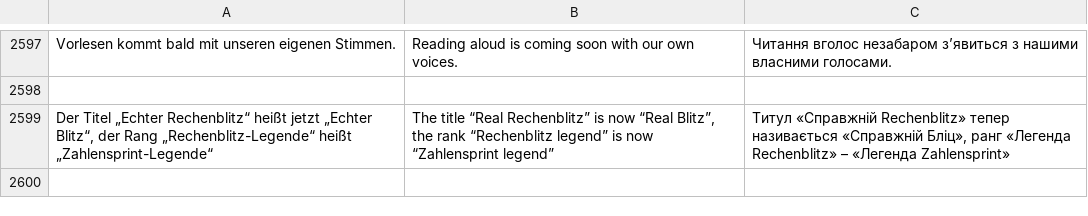
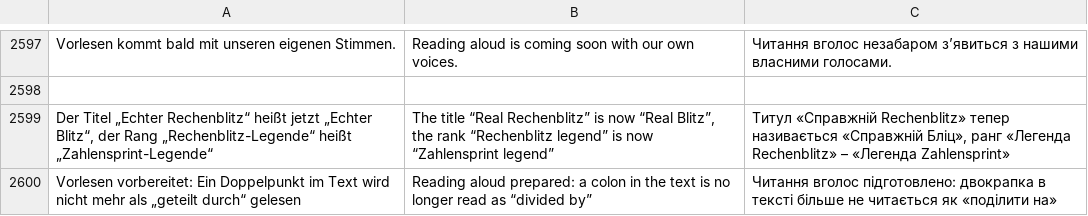
Before and after one commit to marceldaum-commits/School, a TSV file: i18n/uebersetzungen.tsv, drawn as a sheet; only a part is shown, gaps mark what is left out.

```diff
--- a/i18n/uebersetzungen.tsv
+++ b/i18n/uebersetzungen.tsv
@@ -2599 +2599,2 @@ Vorlesen kommt bald mit unseren eigenen Stimmen.	Reading aloud is coming soon wi
 Der Titel „Echter Rechenblitz“ heißt jetzt „Echter Blitz“, der Rang „Rechenblitz-Legende“ heißt „Zahlensprint-Legende“	The title “Real Rechenblitz” is now “Real Blitz”, the rank “Rechenblitz legend” is now “Zahlensprint legend”	Титул «Справжній Rechenblitz» тепер називається «Справжній Бліц», ранг «Легенда Rechenblitz» – «Легенда Zahlensprint»
+Vorlesen vorbereitet: Ein Doppelpunkt im Text wird nicht mehr als „geteilt durch“ gelesen	Reading aloud prepared: a colon in the text is no longer read as “divided by”	Читання вголос підготовлено: двокрапка в тексті більше не читається як «поділити на»
```
Also changed, not shown: 12 other files.
